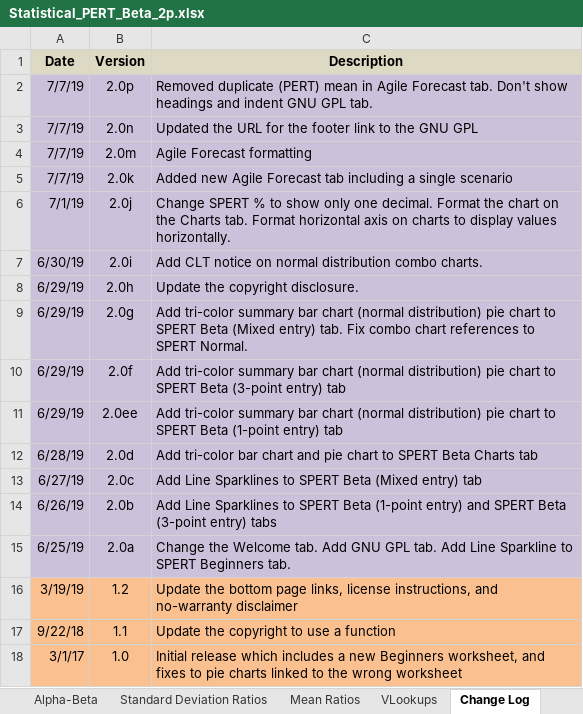
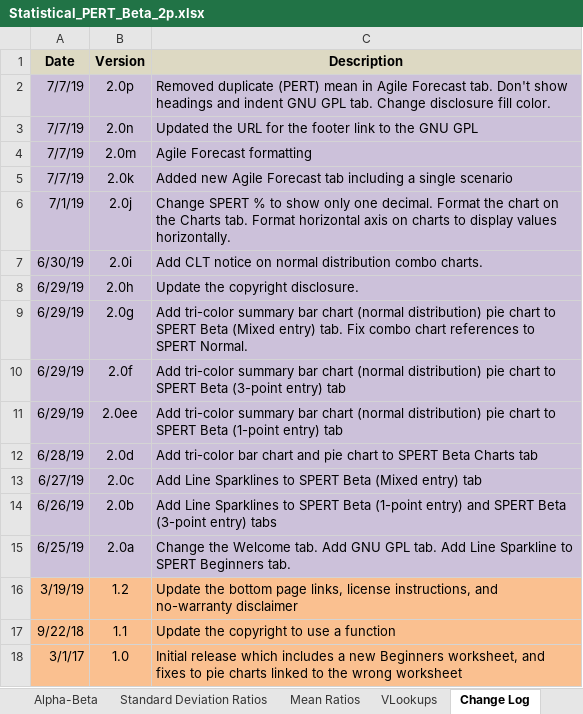
Before and after one commit to famousdavis/spert-beta, an Excel workbook: Statistical_PERT_Beta_2p.xlsx, sheet Change Log, drawn as a sheet; values as stored, in another font and other column widths than the file's, no borders; 1 other sheet too large or unreadable and not compared; the diff names each change by its address in the sheet, - before the commit and + after, or states it on an @@ line.

Commit message:
Update Statistical_PERT_Beta_2p.xlsx

```diff
--- a/Statistical_PERT_Beta_2p.xlsx (sheet Change Log)
+++ b/Statistical_PERT_Beta_2p.xlsx (sheet Change Log)
-C2 (Description): …GPL tab.
+C2 (Description): …GPL tab. Change disclosure fill color.
```
Also changed, not shown: charts or pictures.
